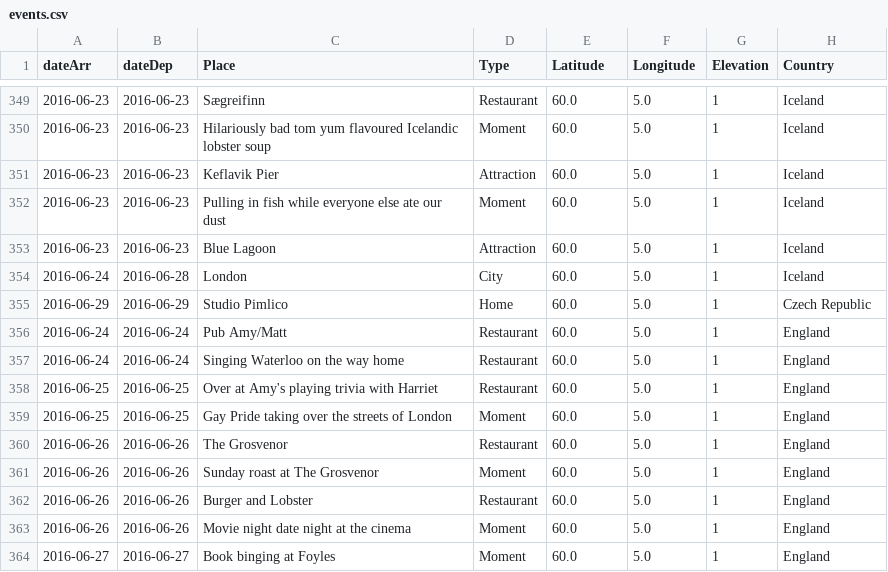
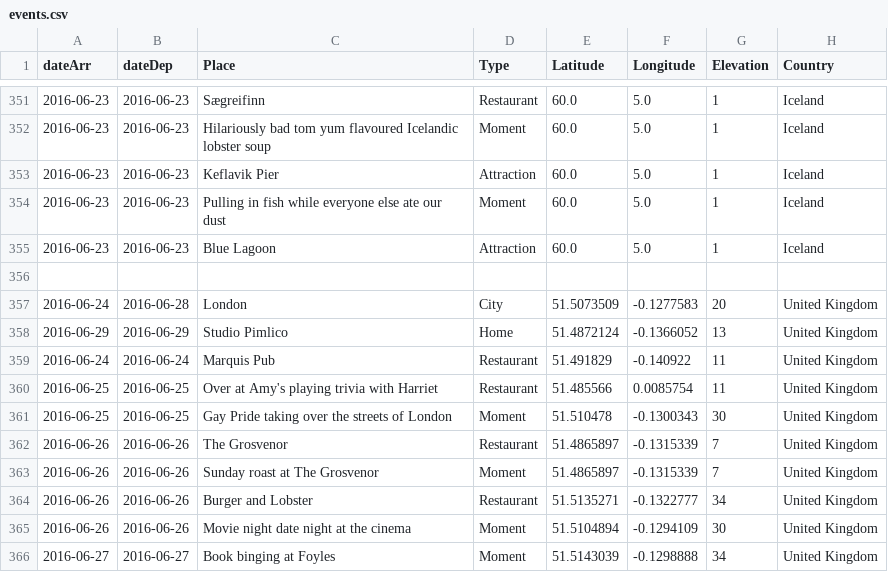
Before and after one commit to melaniehuang/visuals-of-an-adventure, a CSV file: data/events.csv, drawn as a sheet; only a part is shown, gaps mark what is left out; the diff covers the shown part only.

Commit message:
Complete long and lat from UK and Iceland, changed some country colours

```diff
--- a/data/events.csv
+++ b/data/events.csv
@@ -353,12 +355,12 @@ dateArr,dateDep,Place,Type,Latitude,Longitude,Elevation,Country
 2016-06-23,2016-06-23,Blue Lagoon,Attraction,60.0,5.0,1,Iceland
-2016-06-24,2016-06-28,London,City,60.0,5.0,1,Iceland
-2016-06-29,2016-06-29,Studio Pimlico,Home,60.0,5.0,1,Czech Republic
-2016-06-24,2016-06-24,Pub Amy/Matt,Restaurant,60.0,5.0,1,England
-2016-06-24,2016-06-24,Singing Waterloo on the way home,Restaurant,60.0,5.0,1,England
-2016-06-25,2016-06-25,Over at Amy's playing trivia with Harriet,Restaurant,60.0,5.0,1,England
-2016-06-25,2016-06-25,Gay Pride taking over the streets of London,Moment,60.0,5.0,1,England
-2016-06-26,2016-06-26,The Grosvenor,Restaurant,60.0,5.0,1,England
-2016-06-26,2016-06-26,Sunday roast at The Grosvenor,Moment,60.0,5.0,1,England
-2016-06-26,2016-06-26,Burger and Lobster,Restaurant,60.0,5.0,1,England
-2016-06-26,2016-06-26,Movie night date night at the cinema,Moment,60.0,5.0,1,England
-2016-06-27,2016-06-27,Book binging at Foyles,Moment,60.0,5.0,1,England
+
+2016-06-24,2016-06-28,London,City,51.5073509,-0.1277583,20,United Kingdom
+2016-06-29,2016-06-29,Studio Pimlico,Home,51.4872124,-0.1366052,13,United Kingdom
+2016-06-24,2016-06-24,Marquis Pub,Restaurant,51.491829,-0.140922,11,United Kingdom
+2016-06-25,2016-06-25,Over at Amy's playing trivia with Harriet,Restaurant,51.485566,0.0085754,11,United Kingdom
+2016-06-25,2016-06-25,Gay Pride taking over the streets of London,Moment,51.510478,-0.1300343,30,United Kingdom
+2016-06-26,2016-06-26,The Grosvenor,Restaurant,51.4865897,-0.1315339,7,United Kingdom
+2016-06-26,2016-06-26,Sunday roast at The Grosvenor,Moment,51.4865897,-0.1315339,7,United Kingdom
+2016-06-26,2016-06-26,Burger and Lobster,Restaurant,51.5135271,-0.1322777,34,United Kingdom
+2016-06-26,2016-06-26,Movie night date night at the cinema,Moment,51.5104894,-0.1294109,30,United Kingdom
+2016-06-27,2016-06-27,Book binging at Foyles,Moment,51.5143039,-0.1298888,34,United Kingdom
```
Also changed, not shown: 6 added rows and 62 edited cells elsewhere in this file, data/countries.csv, 1 other file.
